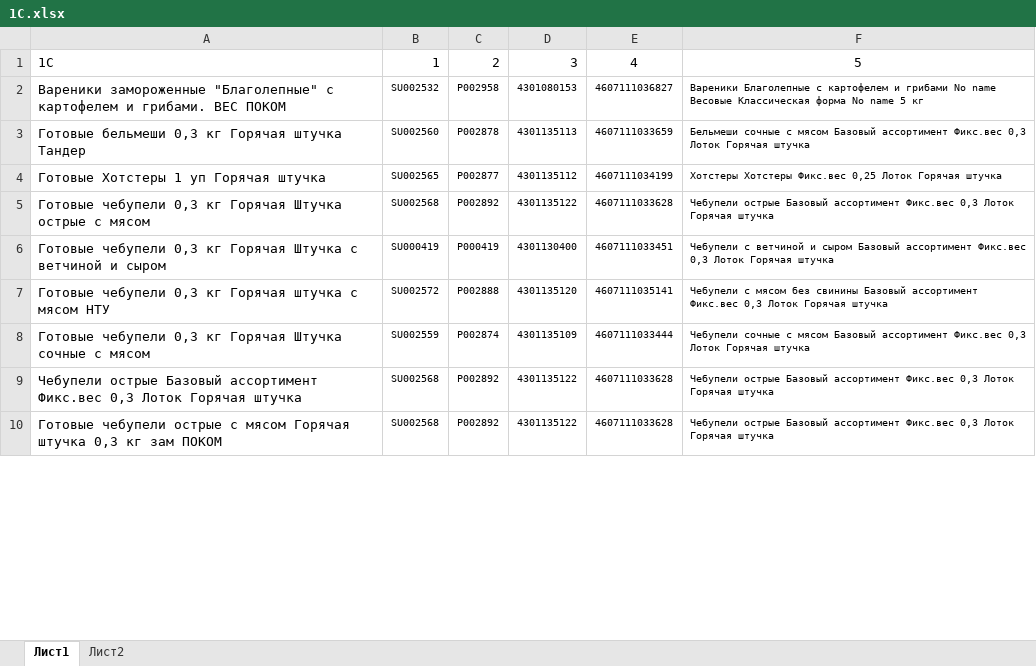
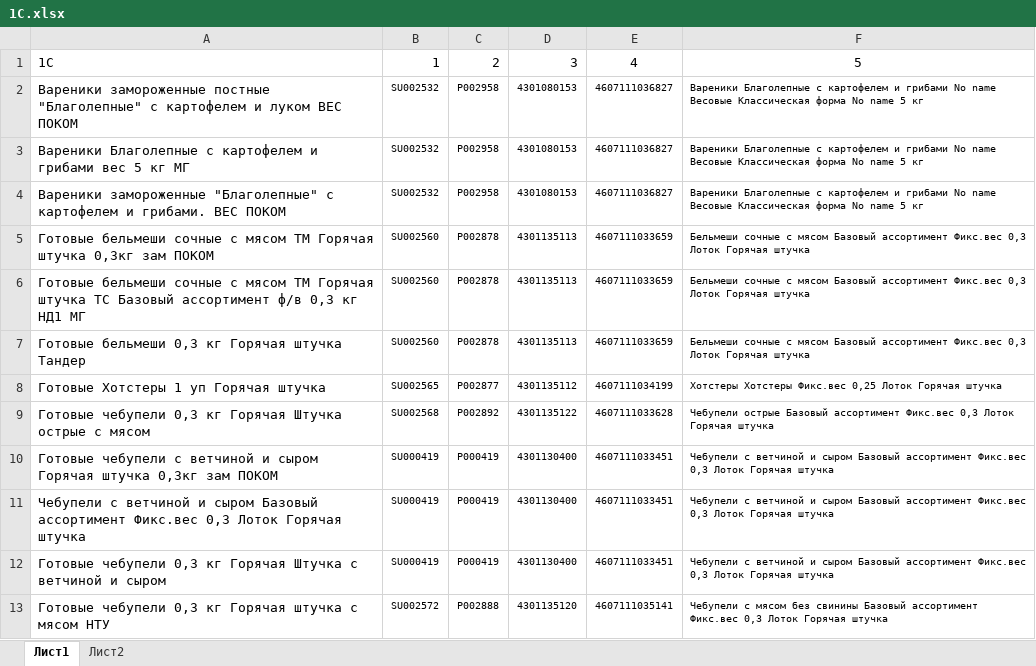
Before and after one commit to Fejanin/pokom_zpf, an Excel workbook: moduls/1С.xlsx, sheet Лист1, drawn as a sheet; only a part is shown; the shorter side is filled out with more unchanged rows; values as stored, in another font and other column widths than the file's, no borders; the diff covers the shown part only; the diff names each change by its address in the sheet, - before the commit and + after, or states it on an @@ line.

```diff
--- a/moduls/1С.xlsx (sheet Лист1)
+++ b/moduls/1С.xlsx (sheet Лист1)
+row 2: Вареники замороженные постные "Благолепные" с картофелем и луком ВЕС ПОКОМ | SU002532 | P002958 | 4301080153 | 4607111036827 | Вареники Благолепные с картофелем и грибами No name Весовые Классическая форма No name 5 кг
+row 3: Вареники Благолепные с картофелем и грибами вес 5 кг МГ | SU002532 | P002958 | 4301080153 | 4607111036827 | Вареники Благолепные с картофелем и грибами No name Весовые Классическая форма No name 5 кг
+row 5: Готовые бельмеши сочные с мясом ТМ Горячая штучка 0,3кг зам ПОКОМ | SU002560 | P002878 | 4301135113 | 4607111033659 | Бельмеши сочные с мясом Базовый ассортимент Фикс.вес 0,3 Лоток Горячая штучка
+row 6: Готовые бельмеши сочные с мясом ТМ Горячая штучка ТС Базовый ассортимент ф/в 0,3 кг НД1 МГ | SU002560 | P002878 | 4301135113 | 4607111033659 | Бельмеши сочные с мясом Базовый ассортимент Фикс.вес 0,3 Лоток Горячая штучка
@@ row 11 moved to row 10: Готовые чебупели с ветчиной и сыром Горя… @@
+row 11: Чебупели с ветчиной и сыром Базовый ассортимент Фикс.вес 0,3 Лоток Горячая штучка | SU000419 | P000419 | 4301130400 | 4607111033451 | Чебупели с ветчиной и сыром Базовый ассортимент Фикс.вес 0,3 Лоток Горячая штучка
```
Also changed, not shown: 52 added rows, 8 moved rows and 3 edited cells elsewhere in this sheet.
